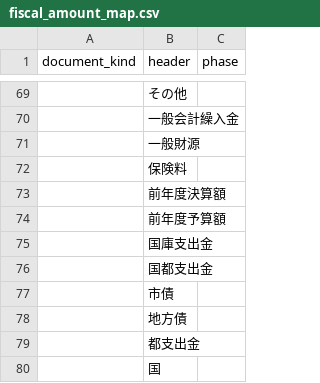
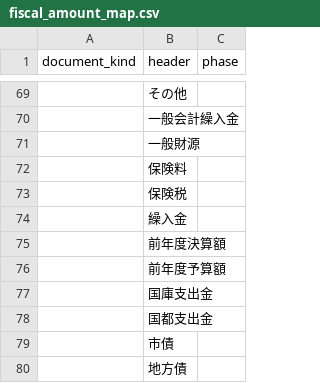
Before and after one commit to fudoki-hensansitu/fudoki, a CSV file: pipeline/shared/fiscal_amount_map.csv, drawn as a sheet; only a part is shown, gaps mark what is left out; the shorter side is filled out with more unchanged rows; the diff names each change by its address in the sheet, - before the commit and + after, or states it on an @@ line.

```diff
--- a/pipeline/shared/fiscal_amount_map.csv
+++ b/pipeline/shared/fiscal_amount_map.csv
+row 73:  | 保険税
+row 74:  | 繰入金
```
Also changed, not shown: pipeline/dbt/seeds/fiscal/cofog_rules.csv, 20 other files.
